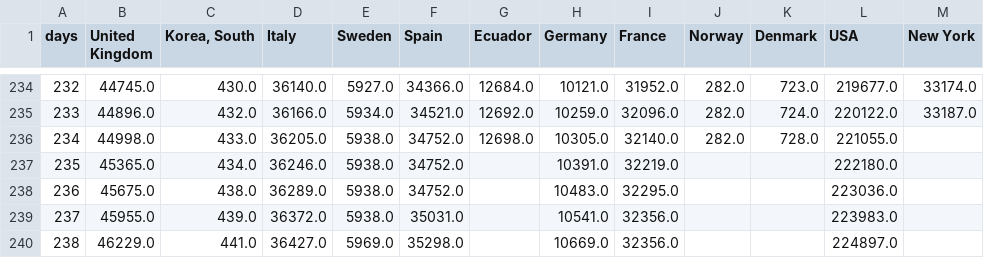
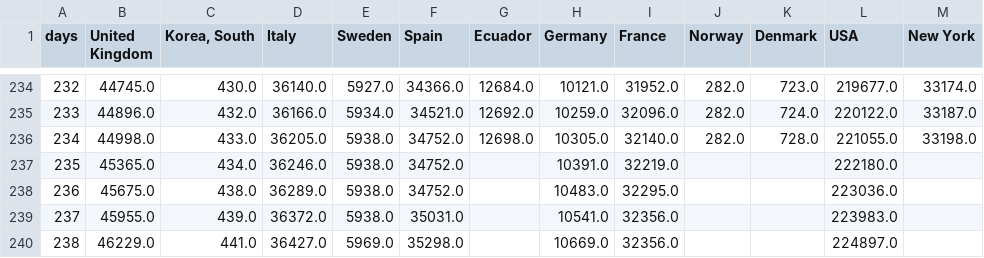
Before and after one commit to cboesgaard/how_is_Denmark_doing, a CSV file: data/how_is_Denmark_doing_cumulative.csv, drawn as a sheet; only a part is shown, gaps mark what is left out.

```diff
--- a/data/how_is_Denmark_doing_cumulative.csv
+++ b/data/how_is_Denmark_doing_cumulative.csv
@@ -235,3 +235,3 @@ days,United Kingdom,"Korea, South",Italy,Sweden,Spain,Ecuador,Germany,France,Nor
 233,44896.0,432.0,36166.0,5934.0,34521.0,12692.0,10259.0,32096.0,282.0,724.0,220122.0,33187.0
-234,44998.0,433.0,36205.0,5938.0,34752.0,12698.0,10305.0,32140.0,282.0,728.0,221055.0,
+234,44998.0,433.0,36205.0,5938.0,34752.0,12698.0,10305.0,32140.0,282.0,728.0,221055.0,33198.0
 235,45365.0,434.0,36246.0,5938.0,34752.0,,10391.0,32219.0,,,222180.0,
```
Also changed, not shown: data/how_is_Denmark_doing_cumulative_pop.csv, data/how_is_Denmark_doing_daily.csv, 5 other files.
